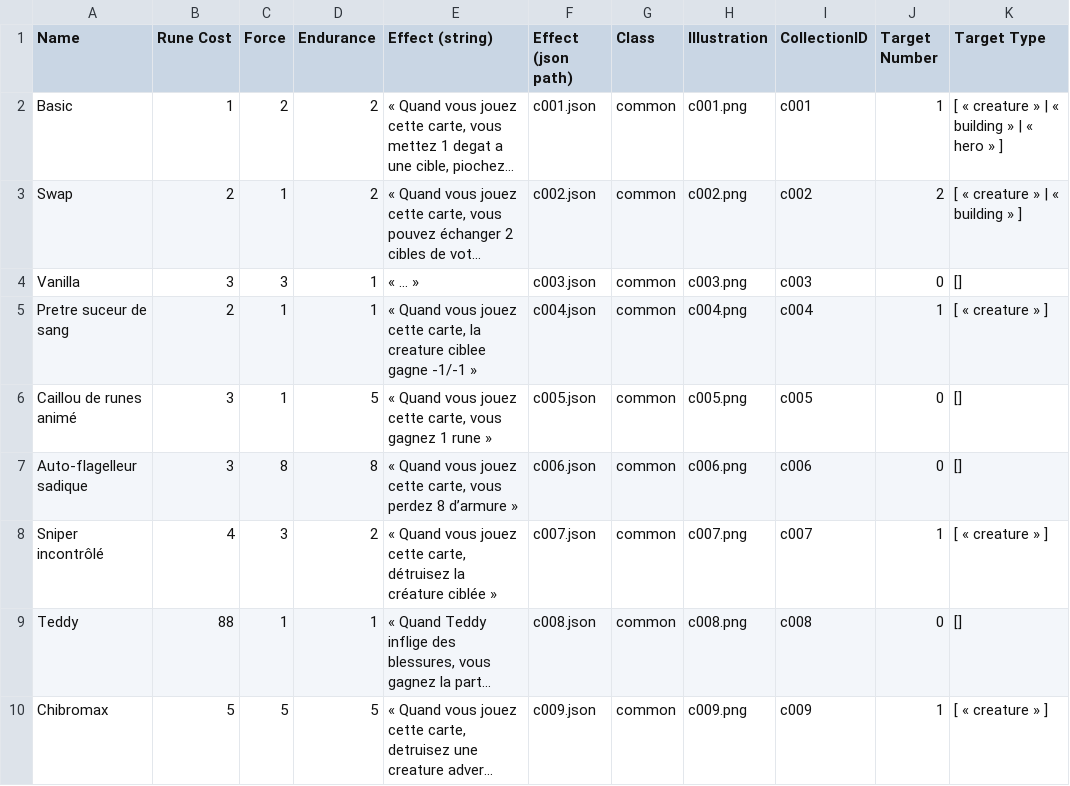
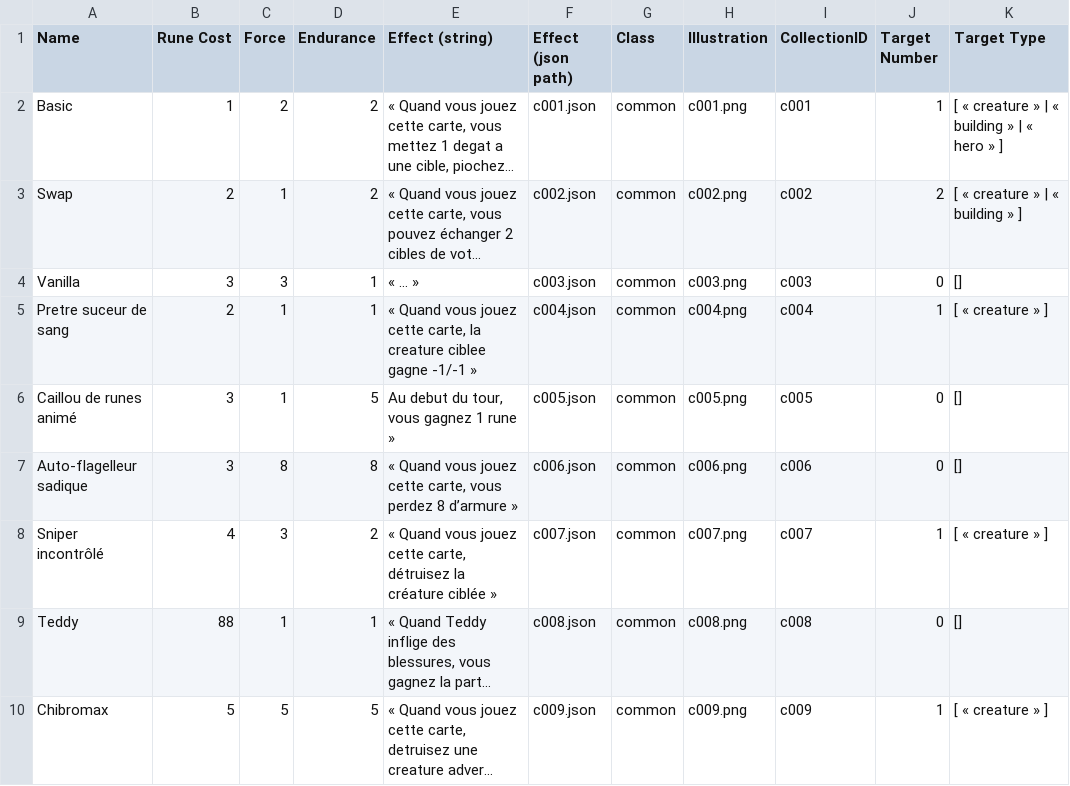
Before and after one commit to FT-OTTA/Transcendence42, a CSV file: nodejs/databases/creatures/CREATURE_DB.csv, drawn as a sheet; long unchanged cells end in ….

```diff
--- a/nodejs/databases/creatures/CREATURE_DB.csv
+++ b/nodejs/databases/creatures/CREATURE_DB.csv
@@ -5,3 +5,3 @@ Vanilla;3;3;1;« … »;c003.json;common;c003.png;c003;0;[]
 Pretre suceur de sang;2;1;1;« Quand vous jouez cette carte, la creature ciblee gagne -1/-1 »;c004.json;common;c004.png;c004;1;[ « creature » ]
-Caillou de runes animé;3;1;5;« Quand vous jouez cette carte, vous gagnez 1 rune »;c005.json;common;c005.png;c005;0;[]
+Caillou de runes animé;3;1;5;Au debut du tour, vous gagnez 1 rune »;c005.json;common;c005.png;c005;0;[]
 Auto-flagelleur sadique;3;8;8;« Quand vous jouez cette carte, vous perdez 8 d’armure »;c006.json;common;c006.png;c006;0;[]
```
Also changed, not shown: 9 other files.
